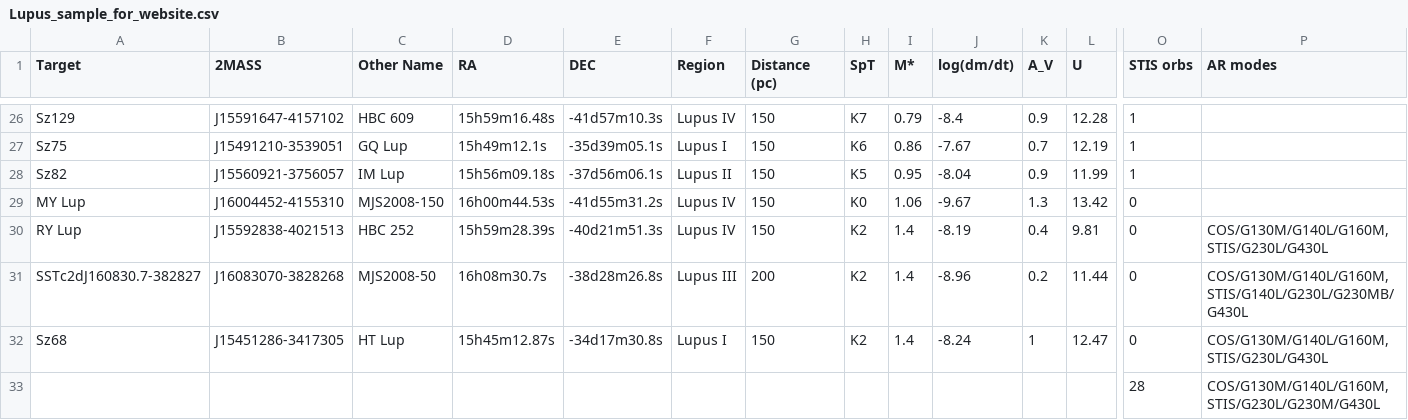
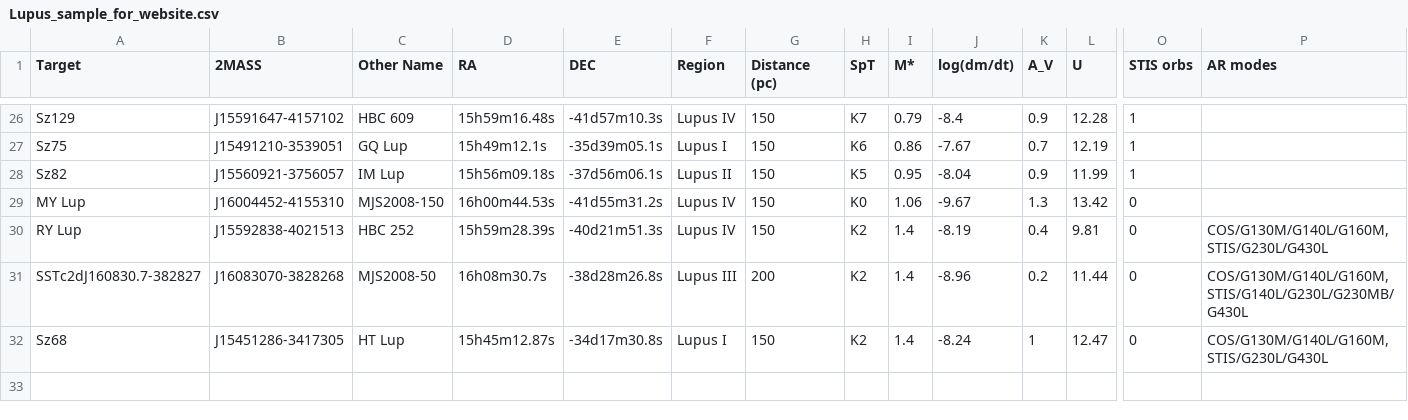
Before and after one commit to spacetelescope/ullyses-utils, a CSV file: utils/data/target_metadata/Lupus_sample_for_website.csv, drawn as a sheet; only a part is shown, gaps mark what is left out; rows hold the shown columns only; the diff names each change by its address in the sheet, - before the commit and + after, or states it on an @@ line.

Commit message:
Remove row with summed orbits

```diff
--- a/utils/data/target_metadata/Lupus_sample_for_website.csv
+++ b/utils/data/target_metadata/Lupus_sample_for_website.csv
-row 33:  |  |  |  |  |  |  |  |  |  |  |  | 28 | COS/G130M/G140L/G160M, STIS/G230L/G230M/G430L
```
